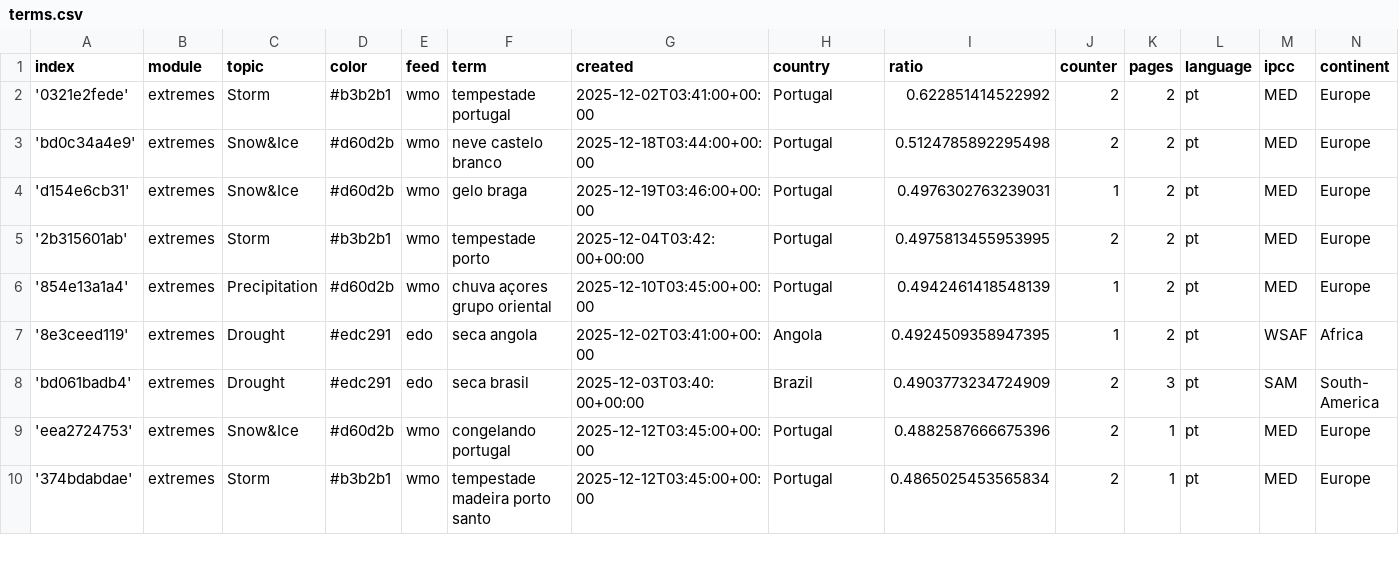
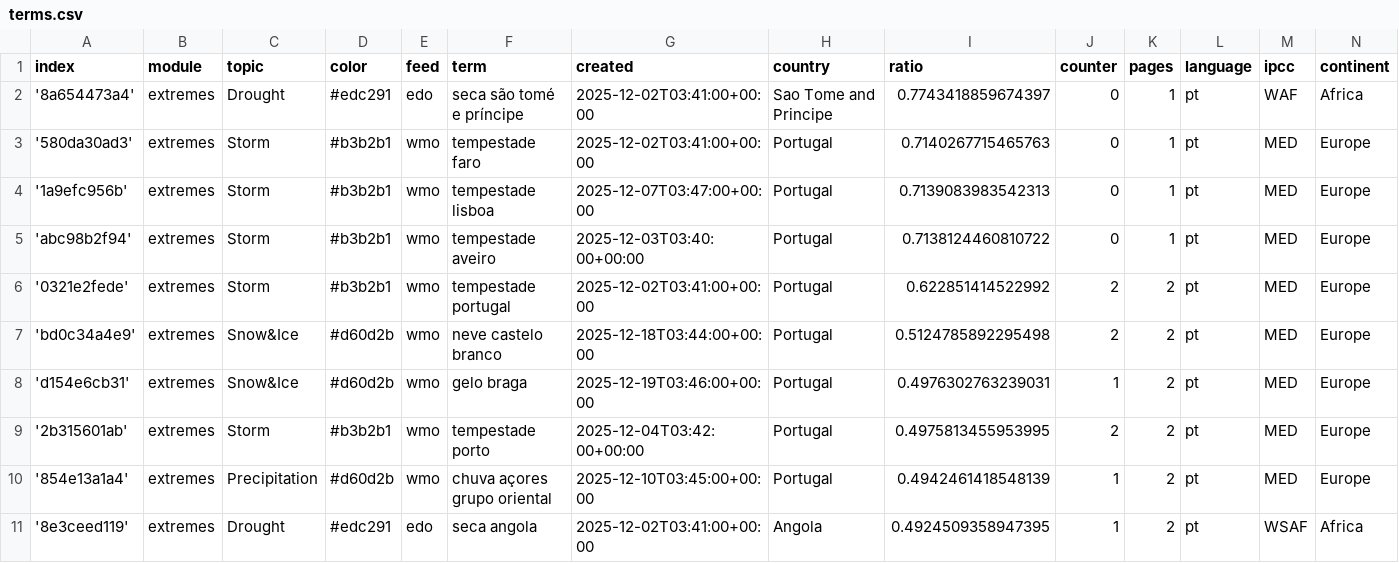
Before and after one commit to jens-news/portoExtremes, a CSV file: terms.csv, drawn as a sheet; only a part is shown; the shorter side is filled out with more unchanged rows.

Commit message:
Commit from GitHub Actions (import:0.0)

```diff
--- a/terms.csv
+++ b/terms.csv
@@ -1,2 +1,6 @@
 index,module,topic,color,feed,term,created,country,ratio,counter,pages,language,ipcc,continent
+'8a654473a4',extremes,Drought,#edc291,edo,seca são tomé e príncipe,2025-12-02T03:41:00+00:00,Sao Tome and Principe,0.7743418859674397,0,1,pt,WAF,Africa
+'580da30ad3',extremes,Storm,#b3b2b1,wmo,tempestade faro,2025-12-02T03:41:00+00:00,Portugal,0.7140267715465763,0,1,pt,MED,Europe
+'1a9efc956b',extremes,Storm,#b3b2b1,wmo,tempestade lisboa,2025-12-07T03:47:00+00:00,Portugal,0.7139083983542313,0,1,pt,MED,Europe
+'abc98b2f94',extremes,Storm,#b3b2b1,wmo,tempestade aveiro,2025-12-03T03:40:00+00:00,Portugal,0.7138124460810722,0,1,pt,MED,Europe
 '0321e2fede',extremes,Storm,#b3b2b1,wmo,tempestade portugal,2025-12-02T03:41:00+00:00,Portugal,0.622851414522992,2,2,pt,MED,Europe
```
